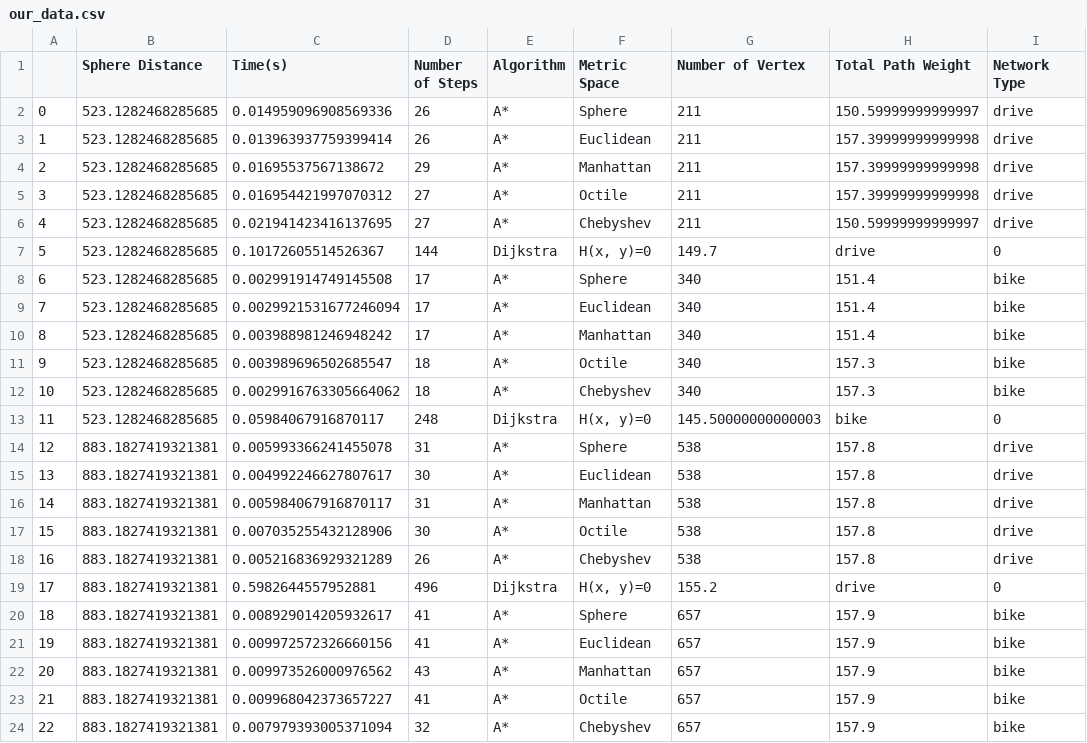
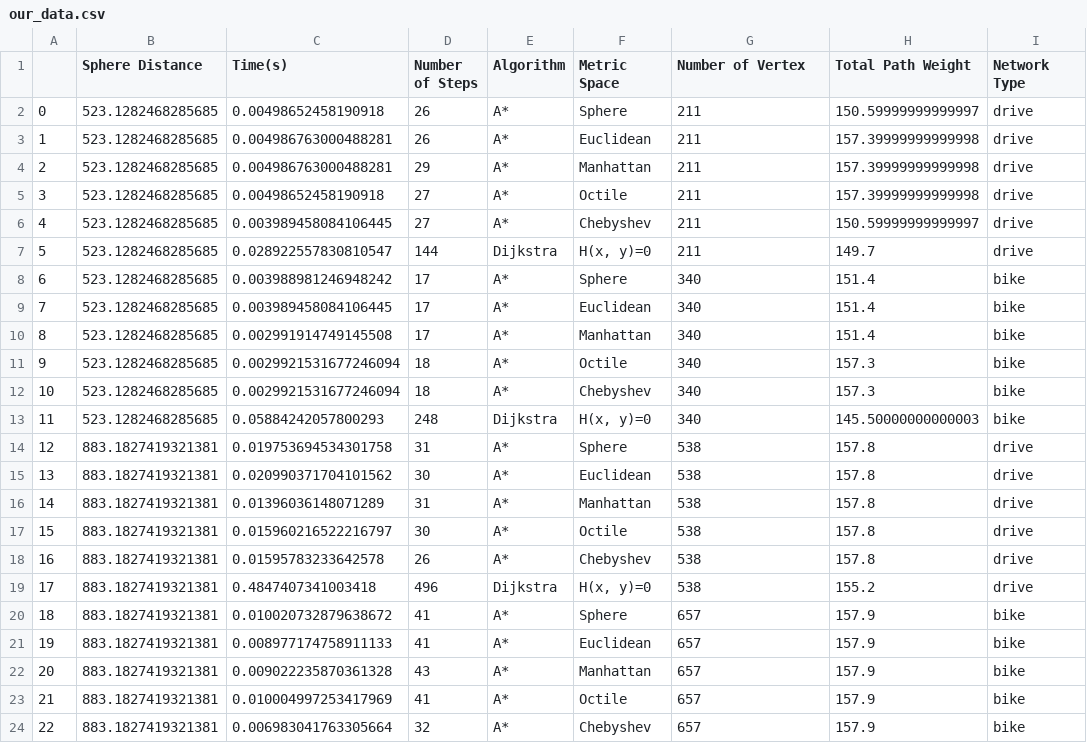
Before and after one commit to Matt88Ac/Heuristic-Algo-Final, a CSV file: our_data.csv, drawn as a sheet; only a part is shown; the diff covers the shown part only.

Commit message:
Update our_data.csv

```diff
--- a/our_data.csv
+++ b/our_data.csv
@@ -1,24 +1,24 @@
 ,Sphere Distance,Time(s),Number of Steps,Algorithm,Metric Space,Number of Vertex,Total Path Weight,Network Type
-0,523.1282468285685,0.014959096908569336,26,A*,Sphere,211,150.59999999999997,drive
-1,523.1282468285685,0.013963937759399414,26,A*,Euclidean,211,157.39999999999998,drive
-2,523.1282468285685,0.01695537567138672,29,A*,Manhattan,211,157.39999999999998,drive
-3,523.1282468285685,0.016954421997070312,27,A*,Octile,211,157.39999999999998,drive
-4,523.1282468285685,0.021941423416137695,27,A*,Chebyshev,211,150.59999999999997,drive
-5,523.1282468285685,0.10172605514526367,144,Dijkstra,"H(x, y)=0",149.7,drive,0
-6,523.1282468285685,0.002991914749145508,17,A*,Sphere,340,151.4,bike
-7,523.1282468285685,0.0029921531677246094,17,A*,Euclidean,340,151.4,bike
-8,523.1282468285685,0.003988981246948242,17,A*,Manhattan,340,151.4,bike
-9,523.1282468285685,0.003989696502685547,18,A*,Octile,340,157.3,bike
-10,523.1282468285685,0.0029916763305664062,18,A*,Chebyshev,340,157.3,bike
-11,523.1282468285685,0.05984067916870117,248,Dijkstra,"H(x, y)=0",145.50000000000003,bike,0
-12,883.1827419321381,0.005993366241455078,31,A*,Sphere,538,157.8,drive
-13,883.1827419321381,0.004992246627807617,30,A*,Euclidean,538,157.8,drive
-14,883.1827419321381,0.005984067916870117,31,A*,Manhattan,538,157.8,drive
-15,883.1827419321381,0.007035255432128906,30,A*,Octile,538,157.8,drive
-16,883.1827419321381,0.005216836929321289,26,A*,Chebyshev,538,157.8,drive
-17,883.1827419321381,0.5982644557952881,496,Dijkstra,"H(x, y)=0",155.2,drive,0
-18,883.1827419321381,0.008929014205932617,41,A*,Sphere,657,157.9,bike
-19,883.1827419321381,0.009972572326660156,41,A*,Euclidean,657,157.9,bike
-20,883.1827419321381,0.009973526000976562,43,A*,Manhattan,657,157.9,bike
-21,883.1827419321381,0.009968042373657227,41,A*,Octile,657,157.9,bike
-22,883.1827419321381,0.007979393005371094,32,A*,Chebyshev,657,157.9,bike
+0,523.1282468285685,0.00498652458190918,26,A*,Sphere,211,150.59999999999997,drive
+1,523.1282468285685,0.004986763000488281,26,A*,Euclidean,211,157.39999999999998,drive
+2,523.1282468285685,0.004986763000488281,29,A*,Manhattan,211,157.39999999999998,drive
+3,523.1282468285685,0.00498652458190918,27,A*,Octile,211,157.39999999999998,drive
+4,523.1282468285685,0.003989458084106445,27,A*,Chebyshev,211,150.59999999999997,drive
+5,523.1282468285685,0.028922557830810547,144,Dijkstra,"H(x, y)=0",211,149.7,drive
+6,523.1282468285685,0.003988981246948242,17,A*,Sphere,340,151.4,bike
+7,523.1282468285685,0.003989458084106445,17,A*,Euclidean,340,151.4,bike
+8,523.1282468285685,0.002991914749145508,17,A*,Manhattan,340,151.4,bike
+9,523.1282468285685,0.0029921531677246094,18,A*,Octile,340,157.3,bike
+10,523.1282468285685,0.0029921531677246094,18,A*,Chebyshev,340,157.3,bike
+11,523.1282468285685,0.05884242057800293,248,Dijkstra,"H(x, y)=0",340,145.50000000000003,bike
+12,883.1827419321381,0.019753694534301758,31,A*,Sphere,538,157.8,drive
+13,883.1827419321381,0.020990371704101562,30,A*,Euclidean,538,157.8,drive
+14,883.1827419321381,0.01396036148071289,31,A*,Manhattan,538,157.8,drive
+15,883.1827419321381,0.015960216522216797,30,A*,Octile,538,157.8,drive
+16,883.1827419321381,0.01595783233642578,26,A*,Chebyshev,538,157.8,drive
+17,883.1827419321381,0.4847407341003418,496,Dijkstra,"H(x, y)=0",538,155.2,drive
+18,883.1827419321381,0.010020732879638672,41,A*,Sphere,657,157.9,bike
+19,883.1827419321381,0.008977174758911133,41,A*,Euclidean,657,157.9,bike
+20,883.1827419321381,0.009022235870361328,43,A*,Manhattan,657,157.9,bike
+21,883.1827419321381,0.010004997253417969,41,A*,Octile,657,157.9,bike
+22,883.1827419321381,0.006983041763305664,32,A*,Chebyshev,657,157.9,bike
```
Also changed, not shown: 57 edited cells elsewhere in this file.
